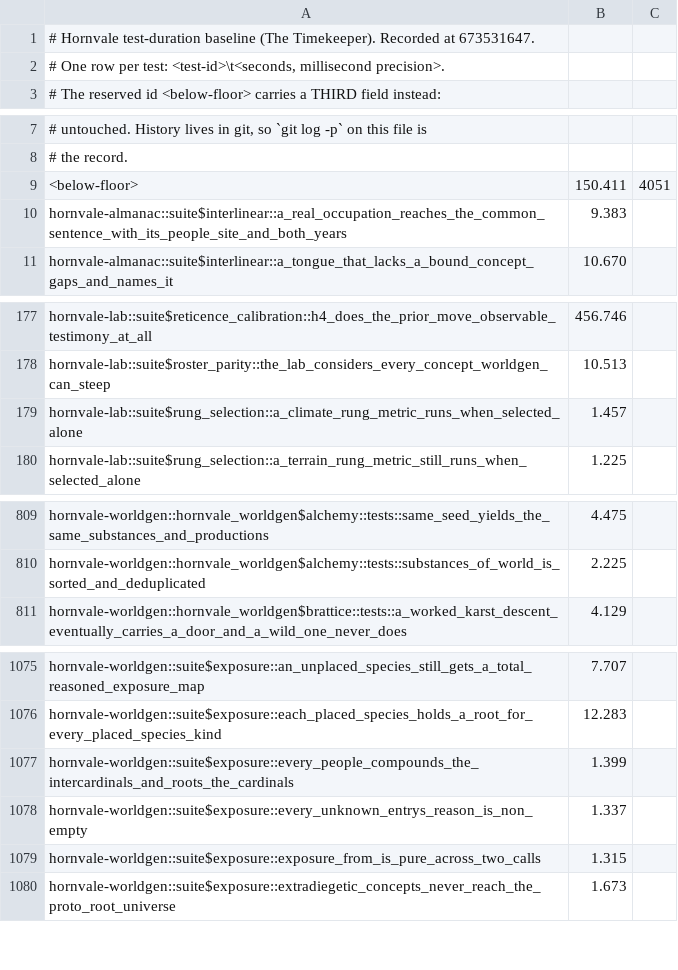
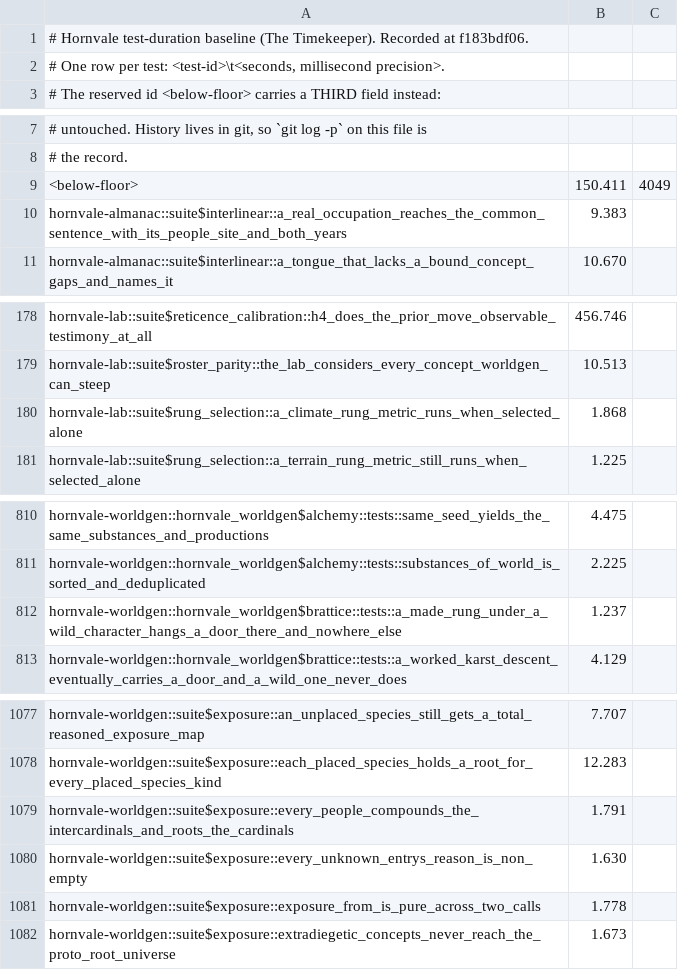
Before and after one commit to hornvale/hornvale, a TSV file: docs/timings/test-baseline-lefford.tsv, drawn as a sheet; only a part is shown, gaps mark what is left out; the diff covers the shown part only.

```diff
--- a/docs/timings/test-baseline-lefford.tsv
+++ b/docs/timings/test-baseline-lefford.tsv
@@ -1,2 +1,2 @@
-# Hornvale test-duration baseline (The Timekeeper). Recorded at 673531647.
+# Hornvale test-duration baseline (The Timekeeper). Recorded at f183bdf06.
 # One row per test: <test-id>\t<seconds, millisecond precision>.
@@ -8,3 +8,3 @@
 # the record.
-<below-floor>	150.411	4051
+<below-floor>	150.411	4049
 hornvale-almanac::suite$interlinear::a_real_occupation_reaches_the_common_sentence_with_its_people_site_and_both_years	9.383
@@ -178,3 +179,3 @@ hornvale-lab::suite$reticence_calibration::h4_does_the_prior_move_observable_tes
 hornvale-lab::suite$roster_parity::the_lab_considers_every_concept_worldgen_can_steep	10.513
-hornvale-lab::suite$rung_selection::a_climate_rung_metric_runs_when_selected_alone	1.457
+hornvale-lab::suite$rung_selection::a_climate_rung_metric_runs_when_selected_alone	1.868
 hornvale-lab::suite$rung_selection::a_terrain_rung_metric_still_runs_when_selected_alone	1.225
@@ -810,2 +811,3 @@ hornvale-worldgen::hornvale_worldgen$alchemy::tests::same_seed_yields_the_same_s
 hornvale-worldgen::hornvale_worldgen$alchemy::tests::substances_of_world_is_sorted_and_deduplicated	2.225
+hornvale-worldgen::hornvale_worldgen$brattice::tests::a_made_rung_under_a_wild_character_hangs_a_door_there_and_nowhere_else	1.237
 hornvale-worldgen::hornvale_worldgen$brattice::tests::a_worked_karst_descent_eventually_carries_a_door_and_a_wild_one_never_does	4.129
@@ -1076,5 +1078,5 @@ hornvale-worldgen::suite$exposure::an_unplaced_species_still_gets_a_total_reason
 hornvale-worldgen::suite$exposure::each_placed_species_holds_a_root_for_every_placed_species_kind	12.283
-hornvale-worldgen::suite$exposure::every_people_compounds_the_intercardinals_and_roots_the_cardinals	1.399
-hornvale-worldgen::suite$exposure::every_unknown_entrys_reason_is_non_empty	1.337
-hornvale-worldgen::suite$exposure::exposure_from_is_pure_across_two_calls	1.315
+hornvale-worldgen::suite$exposure::every_people_compounds_the_intercardinals_and_roots_the_cardinals	1.791
+hornvale-worldgen::suite$exposure::every_unknown_entrys_reason_is_non_empty	1.630
+hornvale-worldgen::suite$exposure::exposure_from_is_pure_across_two_calls	1.778
 hornvale-worldgen::suite$exposure::extradiegetic_concepts_never_reach_the_proto_root_universe	1.673
```
Also changed, not shown: 2 added rows, 1 removed row and 12 edited cells elsewhere in this file, docs/timings/subfloor-roster.tsv, 1 other file.
